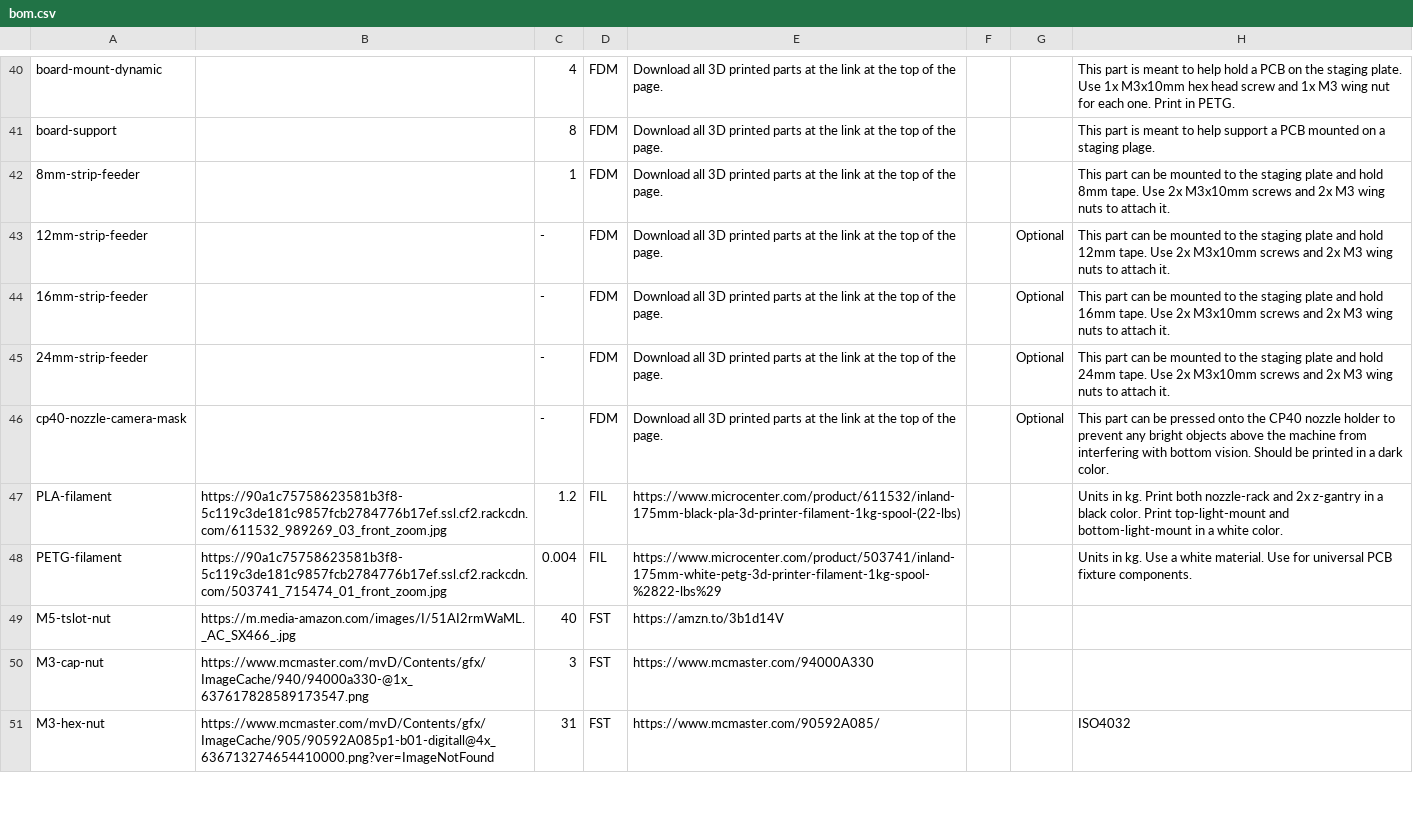
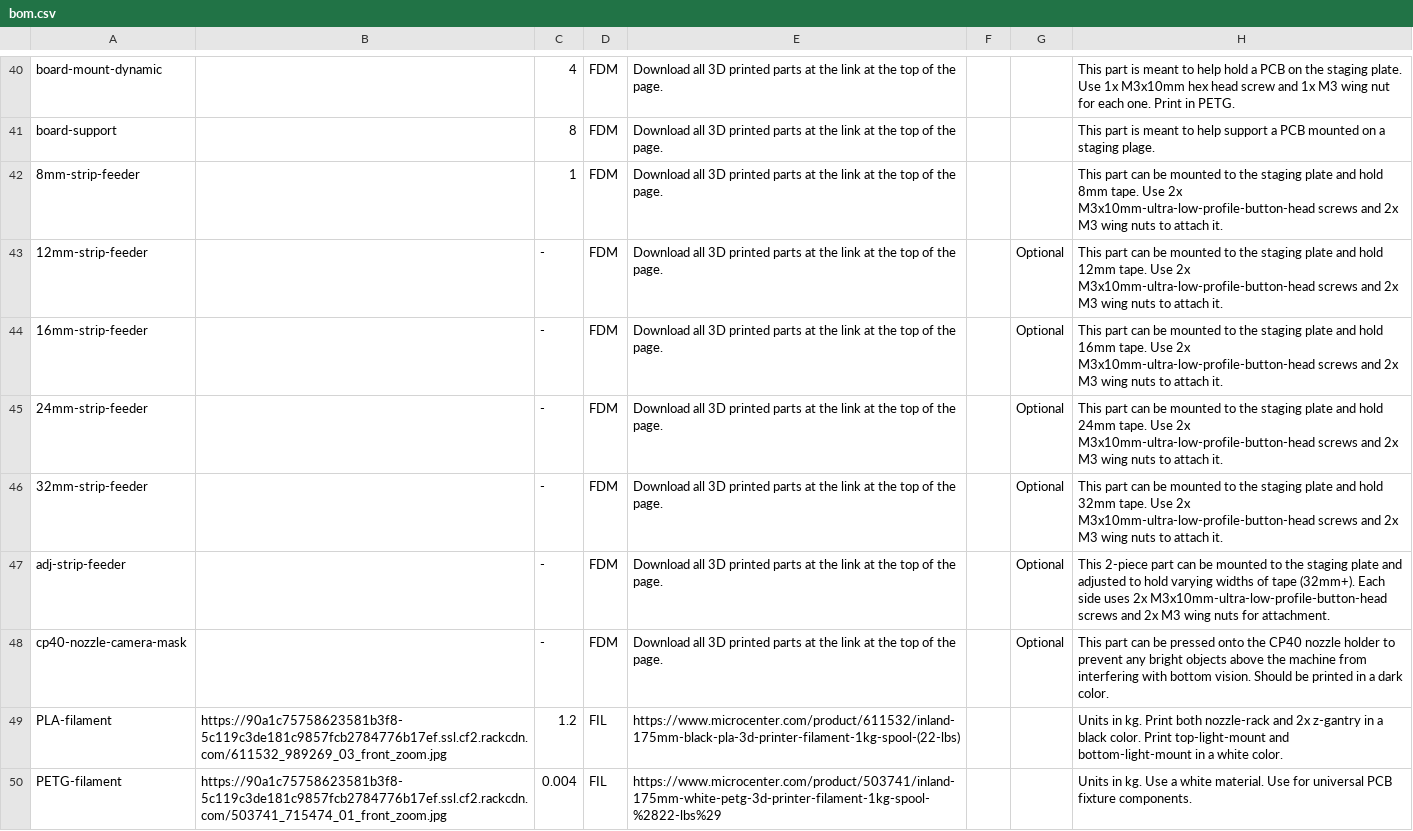
Before and after one commit to opulo-inc/lumenpnp, a CSV file: bom.csv, drawn as a sheet; only a part is shown, gaps mark what is left out; the shorter side is filled out with more unchanged rows.

Commit message:
Updates BOM to include adj-strip-feeder

```diff
--- a/bom.csv
+++ b/bom.csv
@@ -41,6 +41,8 @@ board-mount-dynamic,,4,FDM,Download all 3D printed parts at the link at the top
 board-support,,8,FDM,Download all 3D printed parts at the link at the top of the page.,,,This part is meant to help support a PCB mounted on a staging plage.
-8mm-strip-feeder,,1,FDM,Download all 3D printed parts at the link at the top of the page.,,,This part can be mounted to the staging plate and hold 8mm tape. Use 2x M3x10mm screws and 2x M3 wing nuts to attach it.
-12mm-strip-feeder,,-,FDM,Download all 3D printed parts at the link at the top of the page.,,Optional,This part can be mounted to the staging plate and hold 12mm tape. Use 2x M3x10mm screws and 2x M3 wing nuts to attach it.
-16mm-strip-feeder,,-,FDM,Download all 3D printed parts at the link at the top of the page.,,Optional,This part can be mounted to the staging plate and hold 16mm tape. Use 2x M3x10mm screws and 2x M3 wing nuts to attach it.
-24mm-strip-feeder,,-,FDM,Download all 3D printed parts at the link at the top of the page.,,Optional,This part can be mounted to the staging plate and hold 24mm tape. Use 2x M3x10mm screws and 2x M3 wing nuts to attach it.
+8mm-strip-feeder,,1,FDM,Download all 3D printed parts at the link at the top of the page.,,,This part can be mounted to the staging plate and hold 8mm tape. Use 2x M3x10mm-ultra-low-profile-button-head screws and 2x M3 wing nuts to attach it.
+12mm-strip-feeder,,-,FDM,Download all 3D printed parts at the link at the top of the page.,,Optional,This part can be mounted to the staging plate and hold 12mm tape. Use 2x M3x10mm-ultra-low-profile-button-head screws and 2x M3 wing nuts to attach it.
+16mm-strip-feeder,,-,FDM,Download all 3D printed parts at the link at the top of the page.,,Optional,This part can be mounted to the staging plate and hold 16mm tape. Use 2x M3x10mm-ultra-low-profile-button-head screws and 2x M3 wing nuts to attach it.
+24mm-strip-feeder,,-,FDM,Download all 3D printed parts at the link at the top of the page.,,Optional,This part can be mounted to the staging plate and hold 24mm tape. Use 2x M3x10mm-ultra-low-profile-button-head screws and 2x M3 wing nuts to attach it.
+32mm-strip-feeder,,-,FDM,Download all 3D printed parts at the link at the top of the page.,,Optional,This part can be mounted to the staging plate and hold 32mm tape. Use 2x M3x10mm-ultra-low-profile-button-head screws and 2x M3 wing nuts to attach it.
+adj-strip-feeder,,-,FDM,Download all 3D printed parts at the link at the top of the page.,,Optional,This 2-piece part can be mounted to the staging plate and adjusted to hold varying widths of tape (32mm+). Each side uses 2x M3x10mm-ultra-low-profile-button-head screws and 2x M3 wing nuts for attachment.
 cp40-nozzle-camera-mask,,-,FDM,Download all 3D printed parts at the link at the top of the page.,,Optional,This part can be pressed onto the CP40 nozzle holder to prevent any bright objects above the machine from interfering with bottom vision. Should be printed in a dark color.
```
